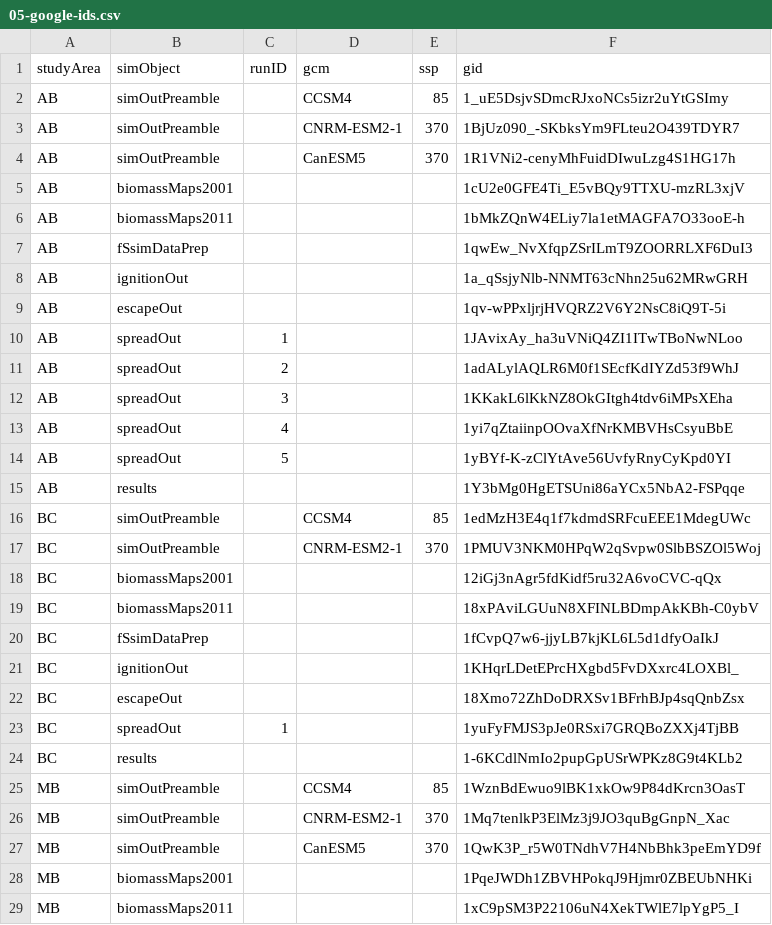
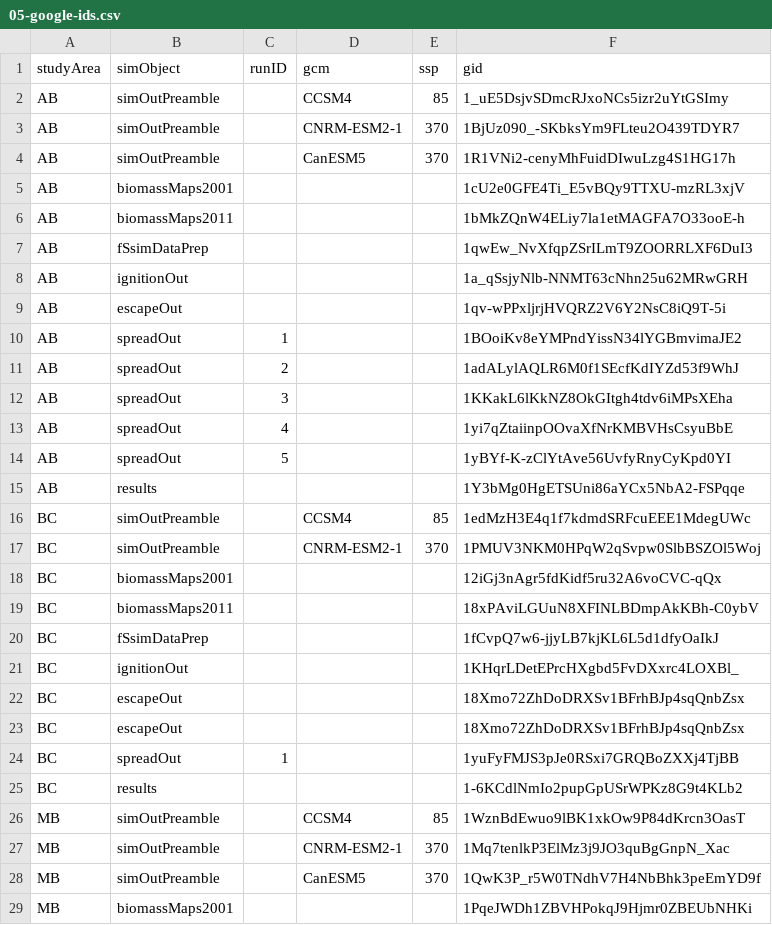
Before and after one commit to PredictiveEcology/WBI_forecasts, a CSV file: 05-google-ids.csv, drawn as a sheet; only a part is shown; the shorter side is filled out with more unchanged rows.

Commit message:
update gids

```diff
--- a/05-google-ids.csv
+++ b/05-google-ids.csv
@@ -9,3 +9,3 @@ AB,ignitionOut,,"",,1a_qSsjyNlb-NNMT63cNhn25u62MRwGRH
 AB,escapeOut,,"",,1qv-wPPxljrjHVQRZ2V6Y2NsC8iQ9T-5i
-AB,spreadOut,1,"",,1JAvixAy_ha3uVNiQ4ZI1ITwTBoNwNLoo
+AB,spreadOut,1,"",,1BOoiKv8eYMPndYissN34lYGBmvimaJE2
 AB,spreadOut,2,"",,1adALylAQLR6M0f1SEcfKdIYZd53f9WhJ
@@ -21,2 +21,3 @@ BC,fSsimDataPrep,,"",,1fCvpQ7w6-jjyLB7kjKL6L5d1dfyOaIkJ
 BC,ignitionOut,,"",,1KHqrLDetEPrcHXgbd5FvDXxrc4LOXBl_
+BC,escapeOut,,,,18Xmo72ZhDoDRXSv1BFrhBJp4sqQnbZsx
 BC,escapeOut,,"",,18Xmo72ZhDoDRXSv1BFrhBJp4sqQnbZsx
```
